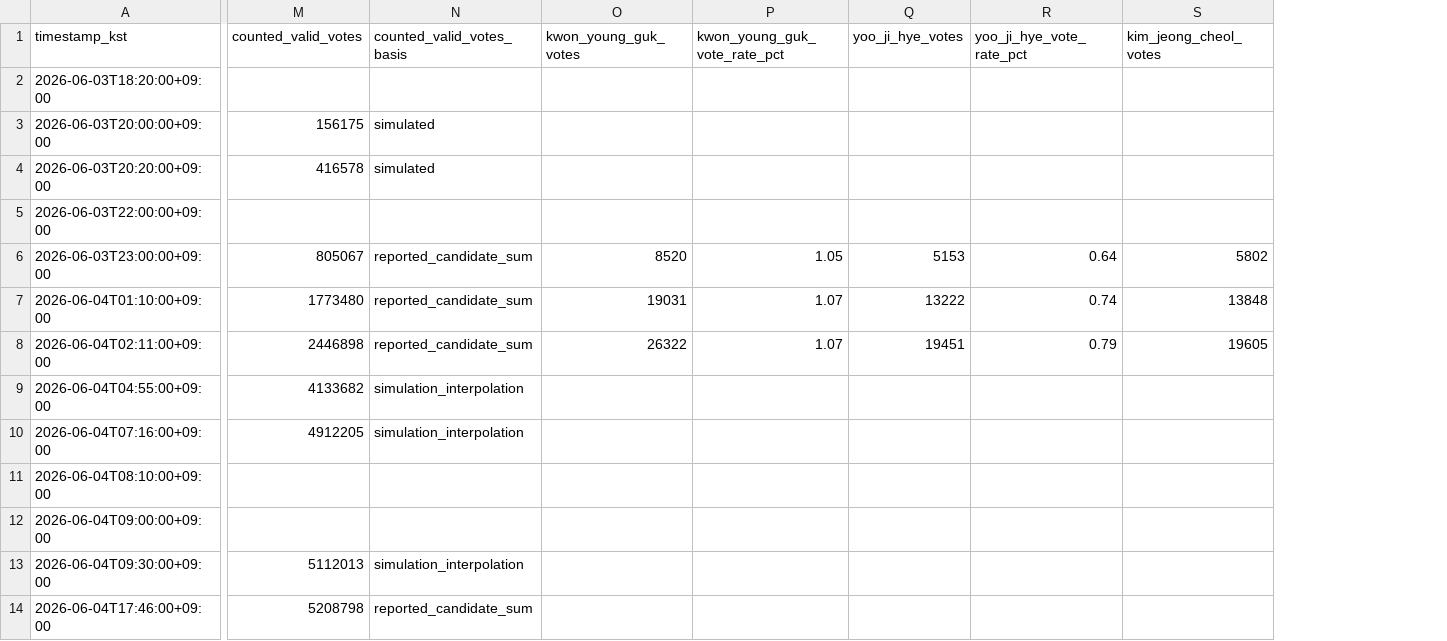
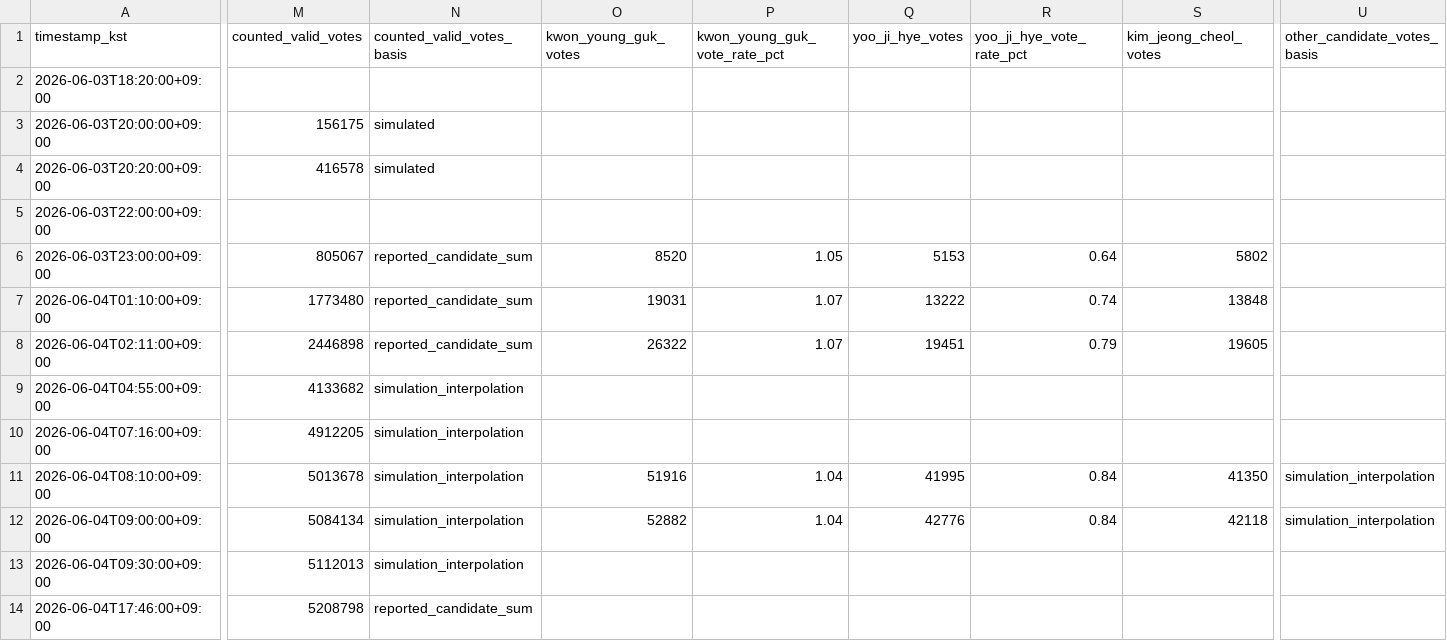
Before and after one commit to csycmr/team-election-newsroom, a CSV file: data/replay/count_timeline.csv, drawn as a sheet; only a part is shown, gaps mark what is left out; the diff covers the shown part only; the diff names each change by its address in the sheet, - before the commit and + after, or states it on an @@ line.

```diff
--- a/data/replay/count_timeline.csv
+++ b/data/replay/count_timeline.csv
+column U (other_candidate_votes_basis), rows 11-12: simulation_interpolation | simulation_interpolation
-M11 (counted_valid_votes): (empty)
+M11 (counted_valid_votes): 5013678
-N11:N12 (counted_valid_votes_basis): (empty)
+N11:N12 (counted_valid_votes_basis): simulation_interpolation
-O11 (kwon_young_guk_votes): (empty)
+O11 (kwon_young_guk_votes): 51916
-P11:P12 (kwon_young_guk_vote_rate_pct): (empty)
+P11:P12 (kwon_young_guk_vote_rate_pct): 1.04
-Q11 (yoo_ji_hye_votes): (empty)
+Q11 (yoo_ji_hye_votes): 41995
-R11:R12 (yoo_ji_hye_vote_rate_pct): (empty)
+R11:R12 (yoo_ji_hye_vote_rate_pct): 0.84
-S11 (kim_jeong_cheol_votes): (empty)
+S11 (kim_jeong_cheol_votes): 41350
-M12 (counted_valid_votes): (empty)
+M12 (counted_valid_votes): 5084134
-O12 (kwon_young_guk_votes): (empty)
+O12 (kwon_young_guk_votes): 52882
-Q12 (yoo_ji_hye_votes): (empty)
+Q12 (yoo_ji_hye_votes): 42776
-S12 (kim_jeong_cheol_votes): (empty)
+S12 (kim_jeong_cheol_votes): 42118
```
Also changed, not shown: 2 edited cells elsewhere in this file, 4 other files.
